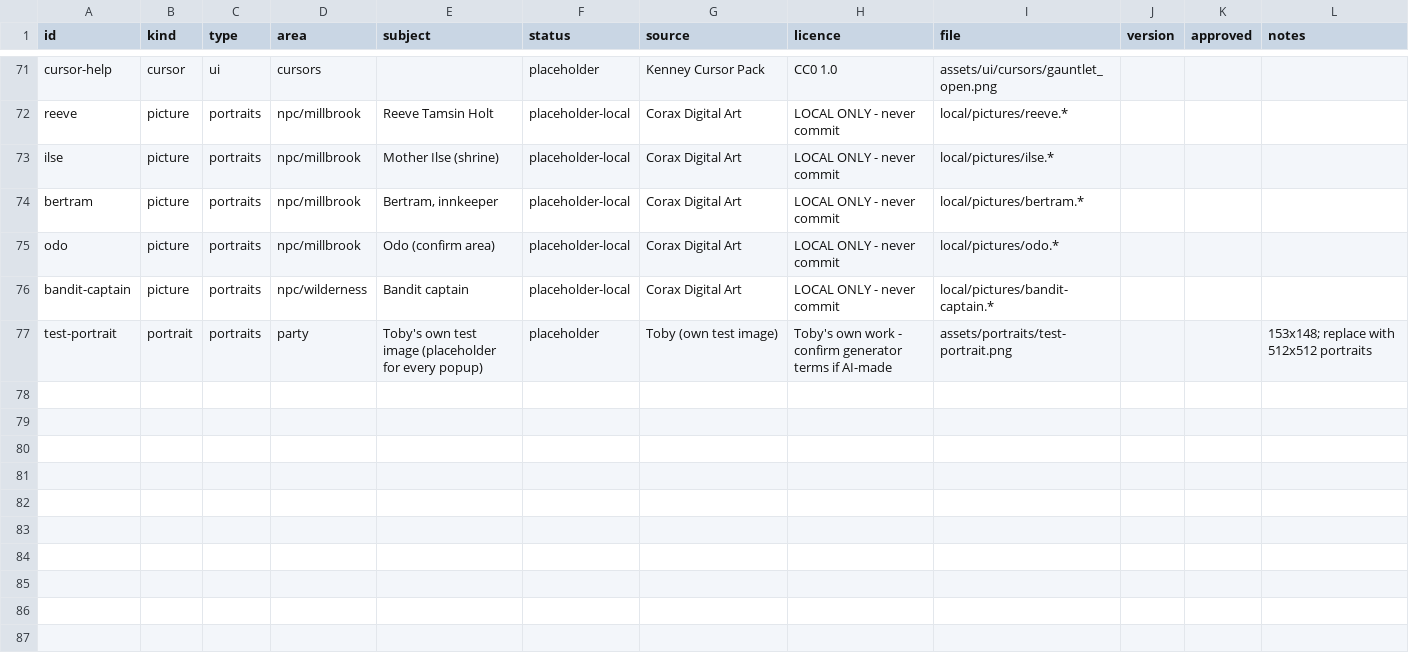
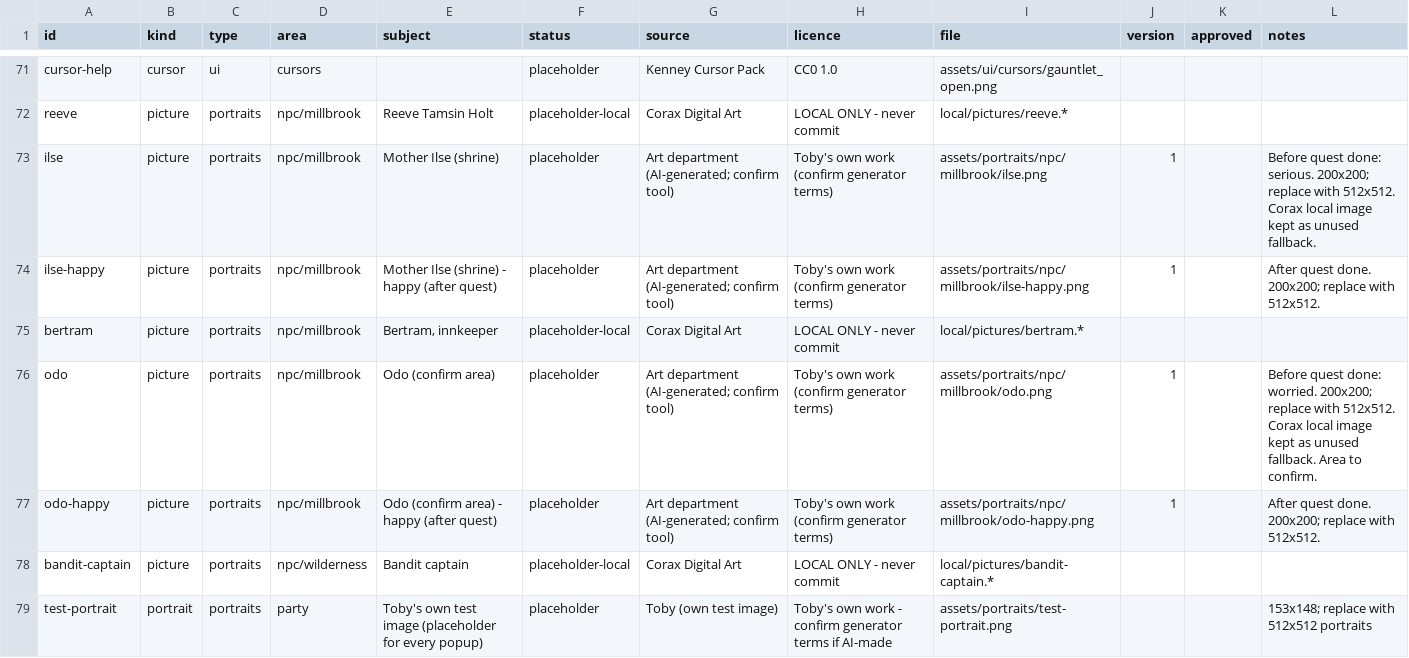
Before and after one commit to tobyjamesmerritt-cloud/poor-fantasy, a CSV file: art-src/registry.csv, drawn as a sheet; only a part is shown, gaps mark what is left out.

```diff
--- a/art-src/registry.csv
+++ b/art-src/registry.csv
@@ -72,5 +72,7 @@ cursor-help,cursor,ui,cursors,,placeholder,Kenney Cursor Pack,CC0 1.0,assets/ui/
 reeve,picture,portraits,npc/millbrook,Reeve Tamsin Holt,placeholder-local,Corax Digital Art,LOCAL ONLY - never commit,local/pictures/reeve.*,,,
-ilse,picture,portraits,npc/millbrook,Mother Ilse (shrine),placeholder-local,Corax Digital Art,LOCAL ONLY - never commit,local/pictures/ilse.*,,,
+ilse,picture,portraits,npc/millbrook,Mother Ilse (shrine),placeholder,Art department (AI-generated; confirm tool),Toby's own work (confirm generator terms),assets/portraits/npc/millbrook/ilse.png,1,,Before quest done: serious. 200x200; replace with 512x512. Corax local image kept as unused fallback.
+ilse-happy,picture,portraits,npc/millbrook,Mother Ilse (shrine) - happy (after quest),placeholder,Art department (AI-generated; confirm tool),Toby's own work (confirm generator terms),assets/portraits/npc/millbrook/ilse-happy.png,1,,After quest done. 200x200; replace with 512x512.
 bertram,picture,portraits,npc/millbrook,"Bertram, innkeeper",placeholder-local,Corax Digital Art,LOCAL ONLY - never commit,local/pictures/bertram.*,,,
-odo,picture,portraits,npc/millbrook,Odo (confirm area),placeholder-local,Corax Digital Art,LOCAL ONLY - never commit,local/pictures/odo.*,,,
+odo,picture,portraits,npc/millbrook,Odo (confirm area),placeholder,Art department (AI-generated; confirm tool),Toby's own work (confirm generator terms),assets/portraits/npc/millbrook/odo.png,1,,Before quest done: worried. 200x200; replace with 512x512. Corax local image kept as unused fallback. Area to confirm.
+odo-happy,picture,portraits,npc/millbrook,Odo (confirm area) - happy (after quest),placeholder,Art department (AI-generated; confirm tool),Toby's own work (confirm generator terms),assets/portraits/npc/millbrook/odo-happy.png,1,,After quest done. 200x200; replace with 512x512.
 bandit-captain,picture,portraits,npc/wilderness,Bandit captain,placeholder-local,Corax Digital Art,LOCAL ONLY - never commit,local/pictures/bandit-captain.*,,,
```
Also changed, not shown: 6 other files.
